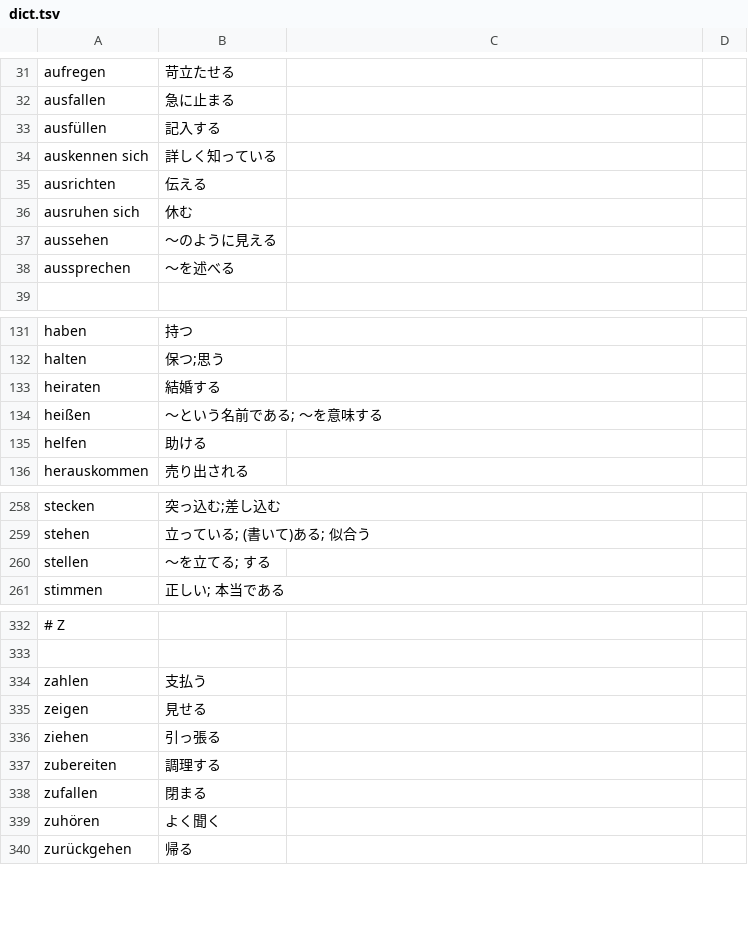
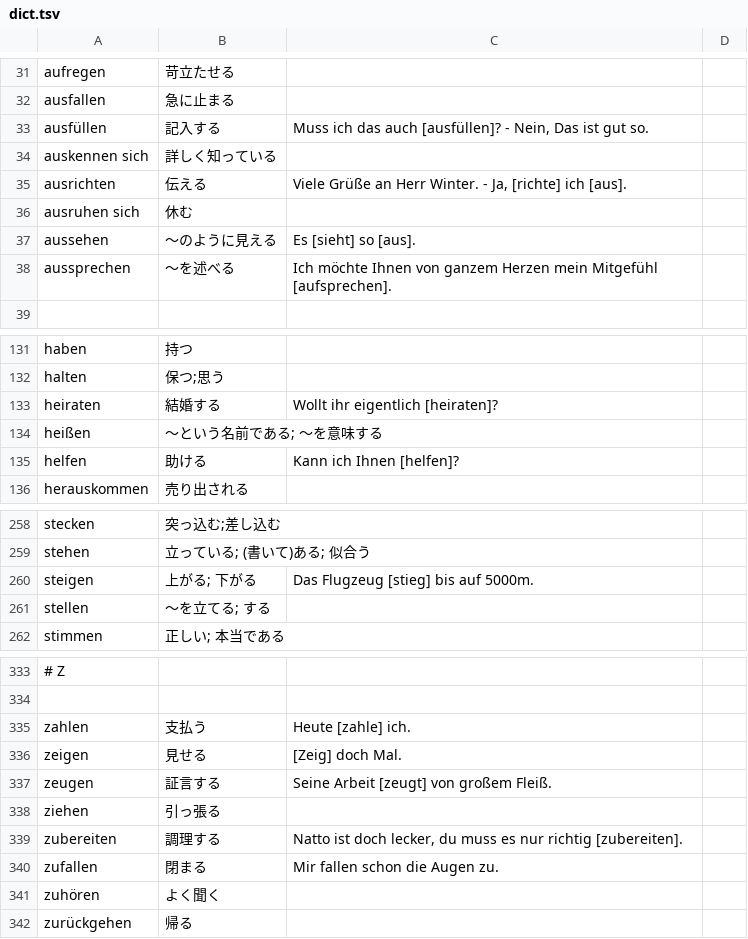
Before and after one commit to autologie/lernkartei, a TSV file: src/dict.tsv, drawn as a sheet; only a part is shown, gaps mark what is left out; addresses are those after the commit; the diff covers the shown part only; the diff names each change by its address in the sheet, - before the commit and + after, or states it on an @@ line.

Commit message:
updated the dictionary

```diff
--- a/src/dict.tsv
+++ b/src/dict.tsv
-C33: (empty)
+C33: Muss ich das auch [ausfüllen]? - Nein, Das ist gut so.
-C35: (empty)
+C35: Viele Grüße an Herr Winter. - Ja, [richte] ich [aus].
-C37: (empty)
+C37: Es [sieht] so [aus].
-C38: (empty)
+C38: Ich möchte Ihnen von ganzem Herzen mein Mitgefühl [aufsprechen].
-C133: (empty)
+C133: Wollt ihr eigentlich [heiraten]?
-C135: (empty)
+C135: Kann ich Ihnen [helfen]?
+row 260: steigen | 上がる; 下がる | Das Flugzeug [stieg] bis auf 5000m.
-C335: (empty)
+C335: Heute [zahle] ich.
-C336: (empty)
+C336: [Zeig] doch Mal.
+row 337: zeugen | 証言する | Seine Arbeit [zeugt] von großem Fleiß.
-C339: (empty)
+C339: Natto ist doch lecker, du muss es nur richtig [zubereiten].
-C340: (empty)
+C340: Mir fallen schon die Augen zu.
```
Also changed, not shown: 3 edited cells elsewhere in this file.
